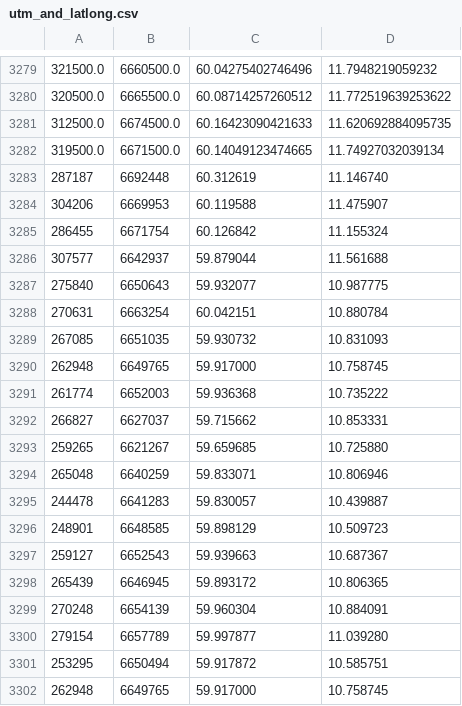
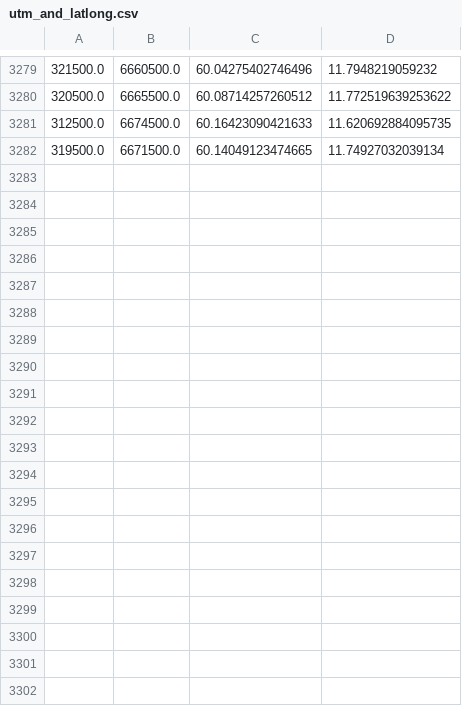
Before and after one commit to Magssch/gecco-2023-ambulance-allocation, a CSV file: scripts/data/utm_and_latlong.csv, drawn as a sheet; only a part is shown, gaps mark what is left out; the diff covers the shown part only.

```diff
--- a/scripts/data/utm_and_latlong.csv
+++ b/scripts/data/utm_and_latlong.csv
@@ -3282,21 +3282 @@
 319500.0,6671500.0,60.14049123474665,11.74927032039134
-287187,6692448,60.312619,11.146740
-304206,6669953,60.119588,11.475907
-286455,6671754,60.126842,11.155324
-307577,6642937,59.879044,11.561688
-275840,6650643,59.932077,10.987775
-270631,6663254,60.042151,10.880784
-267085,6651035,59.930732,10.831093
-262948,6649765,59.917000,10.758745
-261774,6652003,59.936368,10.735222
-266827,6627037,59.715662,10.853331
-259265,6621267,59.659685,10.725880
-265048,6640259,59.833071,10.806946
-244478,6641283,59.830057,10.439887
-248901,6648585,59.898129,10.509723
-259127,6652543,59.939663,10.687367
-265439,6646945,59.893172,10.806365
-270248,6654139,59.960304,10.884091
-279154,6657789,59.997877,11.039280
-253295,6650494,59.917872,10.585751
-262948,6649765,59.917000,10.758745
```
Also changed, not shown: 13 removed rows elsewhere in this file, 3 other files.
